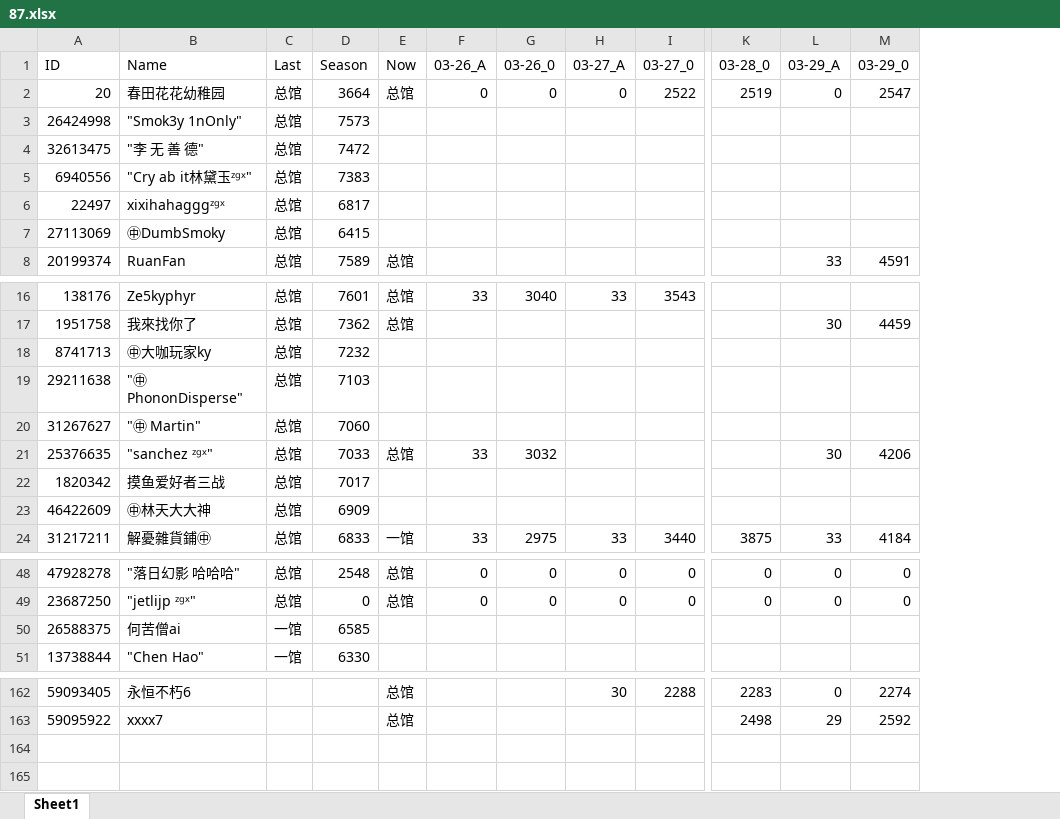
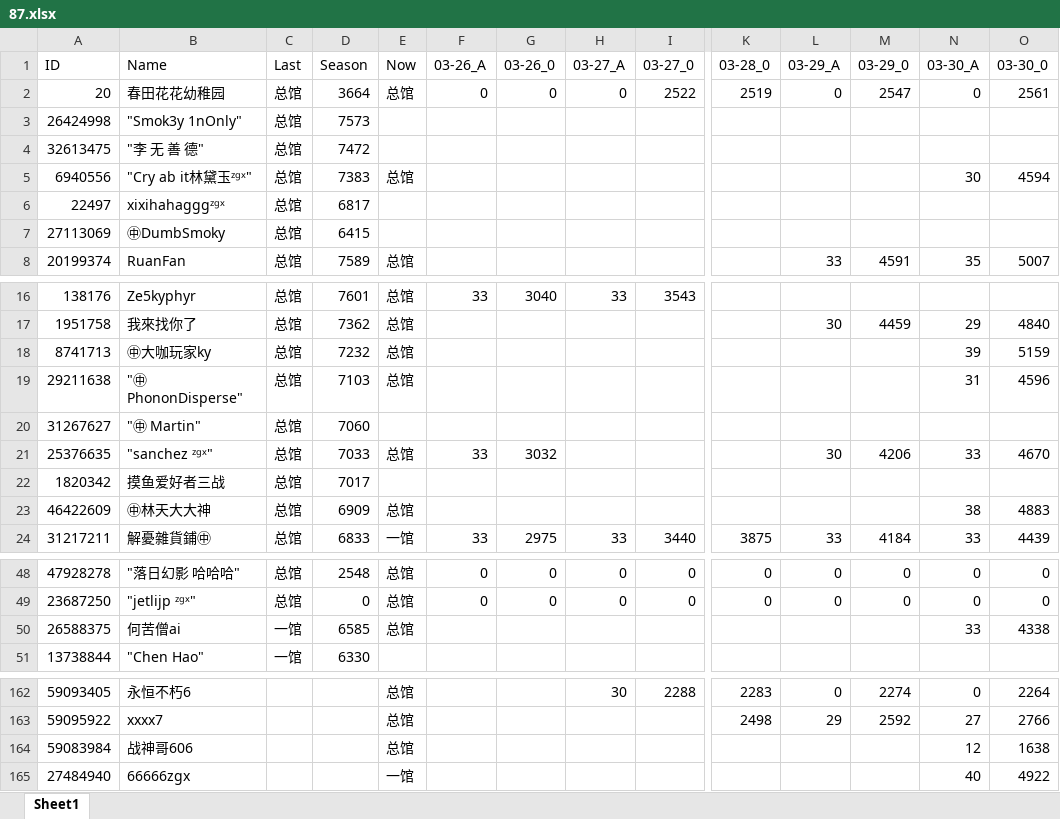
Before and after one commit to CTWYouYu/ZGX_Public, an Excel workbook: Season_Attack/87.xlsx, sheet Sheet1, drawn as a sheet; only a part is shown, gaps mark what is left out; values as stored, in another font and other column widths than the file's, no cell formats; rows hold the shown columns only; the diff names each change by its address in the sheet, - before the commit and + after, or states it on an @@ line.

```diff
--- a/Season_Attack/87.xlsx (sheet Sheet1)
+++ b/Season_Attack/87.xlsx (sheet Sheet1)
+column N (03-30_A), rows 2-8: 0 |  |  | 30 |  |  | 35; rows 17-24: 29 | 39 | 31 |  | 33 |  | 38 | 33; rows 48-50: 0 | 0 | 33; rows 162-163: 0 | 27
+column O (03-30_0), rows 2-8: 2561 |  |  | 4594 |  |  | 5007; rows 17-24: 4840 | 5159 | 4596 |  | 4670 |  | 4883 | 4439; rows 48-50: 0 | 0 | 4338; rows 162-163: 2264 | 2766
-E5 (Now): (empty)
+E5 (Now): 总馆
-E18:E19 (Now): (empty)
+E18:E19 (Now): 总馆
-E23 (Now): (empty)
+E23 (Now): 总馆
-E50 (Now): (empty)
+E50 (Now): 总馆
+row 164: 59083984 | 战神哥606 |  |  | 总馆 |  |  |  |  |  |  |  | 12 | 1638
+row 165: 27484940 | 66666zgx |  |  | 一馆 |  |  |  |  |  |  |  | 40 | 4922
```
Also changed, not shown: cell formats, Season_Trophies/81.xlsx, Season_Trophies/82.xlsx, 5 other files.
